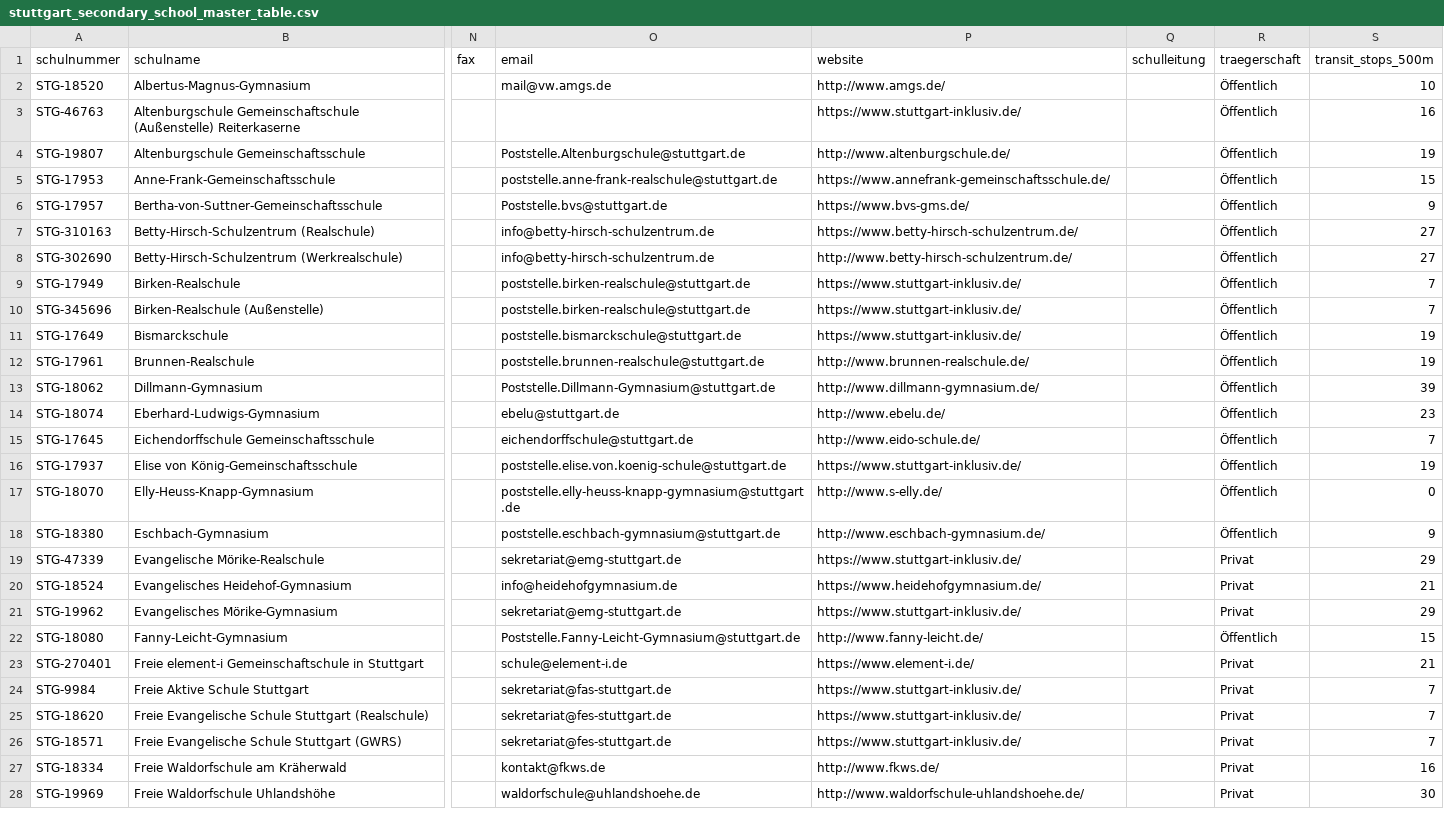
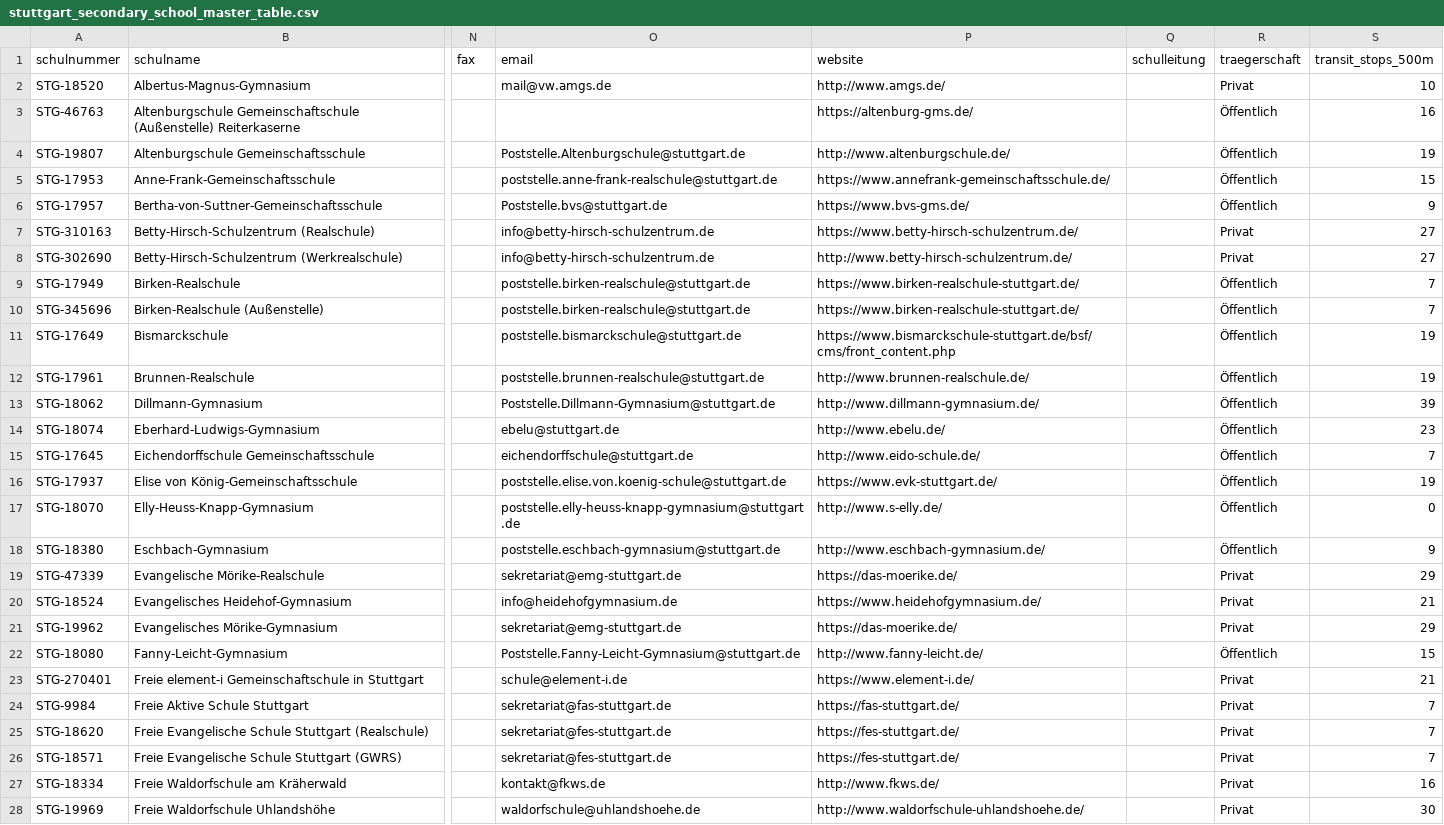
Before and after one commit to jvr1980/schoolnossa, a CSV file: data_stuttgart/final/stuttgart_secondary_school_master_table.csv, drawn as a sheet; only a part is shown, gaps mark what is left out; the diff covers the shown part only; the diff names each change by its address in the sheet, - before the commit and + after, or states it on an @@ line.

```diff
--- a/data_stuttgart/final/stuttgart_secondary_school_master_table.csv
+++ b/data_stuttgart/final/stuttgart_secondary_school_master_table.csv
-R2 (traegerschaft): Öffentlich
+R2 (traegerschaft): Privat
-P3 (website): https://www.stuttgart-inklusiv.de/
+P3 (website): https://altenburg-gms.de/
-R7:R8 (traegerschaft): Öffentlich
+R7:R8 (traegerschaft): Privat
-P9:P10 (website): https://www.stuttgart-inklusiv.de/
+P9:P10 (website): https://www.birken-realschule-stuttgart.de/
-P11 (website): https://www.stuttgart-inklusiv.de/
+P11 (website): https://www.bismarckschule-stuttgart.de/bsf/cms/front_content.php
-P16 (website): https://www.stuttgart-inklusiv.de/
+P16 (website): https://www.evk-stuttgart.de/
-P19 (website): https://www.stuttgart-inklusiv.de/
+P19 (website): https://das-moerike.de/
-P21 (website): https://www.stuttgart-inklusiv.de/
+P21 (website): https://das-moerike.de/
-P24 (website): https://www.stuttgart-inklusiv.de/
+P24 (website): https://fas-stuttgart.de/
-P25:P26 (website): https://www.stuttgart-inklusiv.de/
+P25:P26 (website): https://fes-stuttgart.de/
```
Also changed, not shown: 17 edited cells elsewhere in this file, data_stuttgart/final/stuttgart_primary_school_master_table.csv, data_stuttgart/final/stuttgart_primary_school_master_table_berlin_schema.csv, 9 other files.
